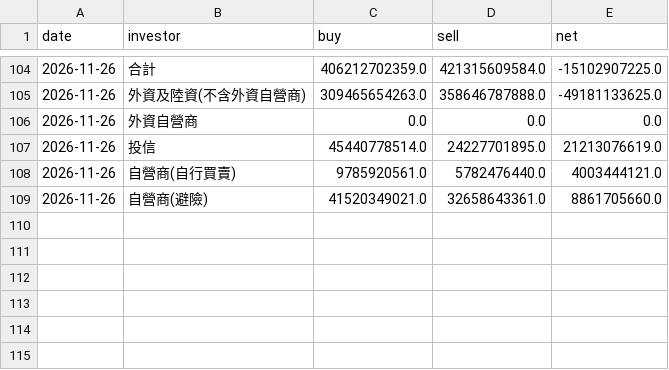
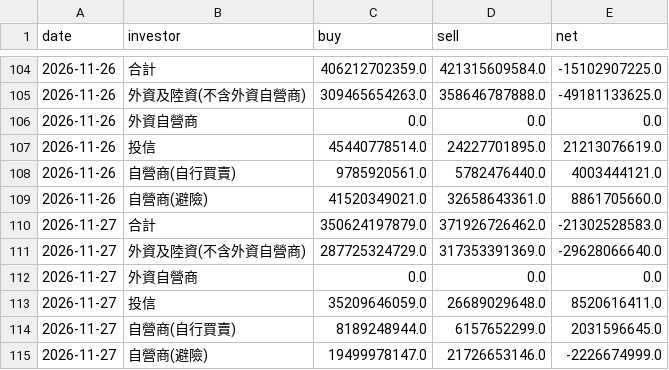
Before and after one commit to simpletechsa/data-notes, a CSV file: data/inst_market.csv, drawn as a sheet; only a part is shown, gaps mark what is left out; the diff names each change by its address in the sheet, - before the commit and + after, or states it on an @@ line.

```diff
--- a/data/inst_market.csv
+++ b/data/inst_market.csv
+row 110: 2026-11-27 | 合計 | 350624197879.0 | 371926726462.0 | -21302528583.0
+row 111: 2026-11-27 | 外資及陸資(不含外資自營商) | 287725324729.0 | 317353391369.0 | -29628066640.0
+row 112: 2026-11-27 | 外資自營商 | 0.0 | 0.0 | 0.0
+row 113: 2026-11-27 | 投信 | 35209646059.0 | 26689029648.0 | 8520616411.0
+row 114: 2026-11-27 | 自營商(自行買賣) | 8189248944.0 | 6157652299.0 | 2031596645.0
+row 115: 2026-11-27 | 自營商(避險) | 19499978147.0 | 21726653146.0 | -2226674999.0
```
Also changed, not shown: data/daily_signals.csv, data/inst_stocks.csv, 22 other files.
